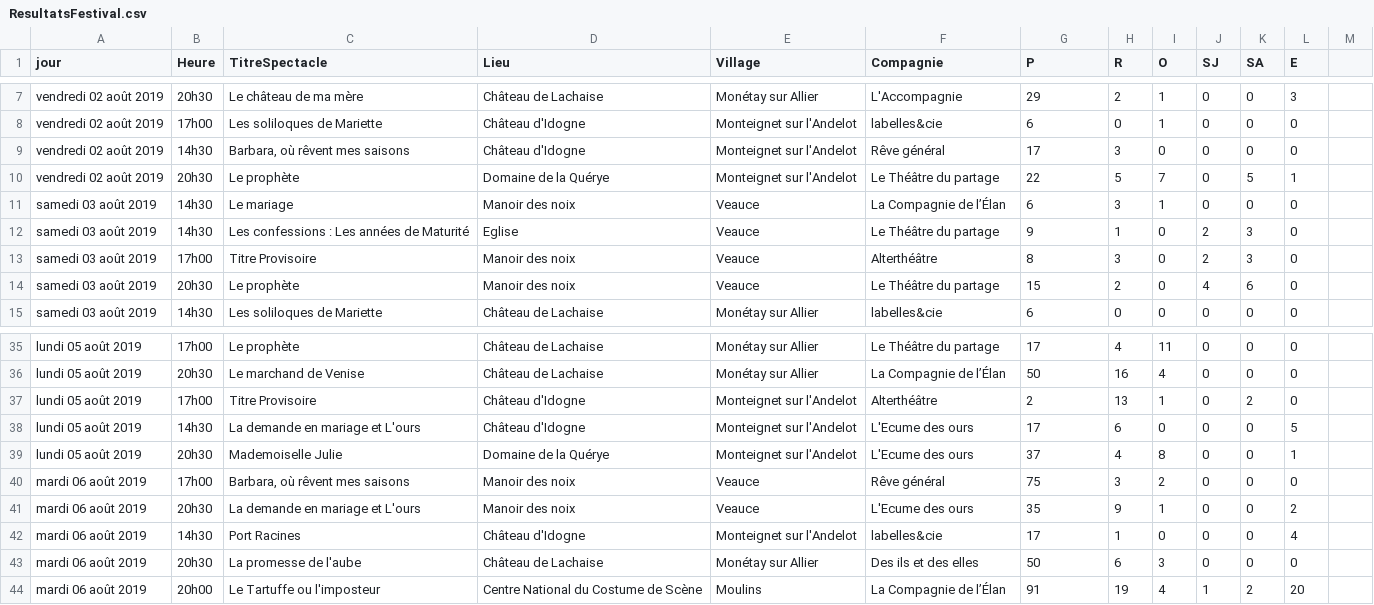
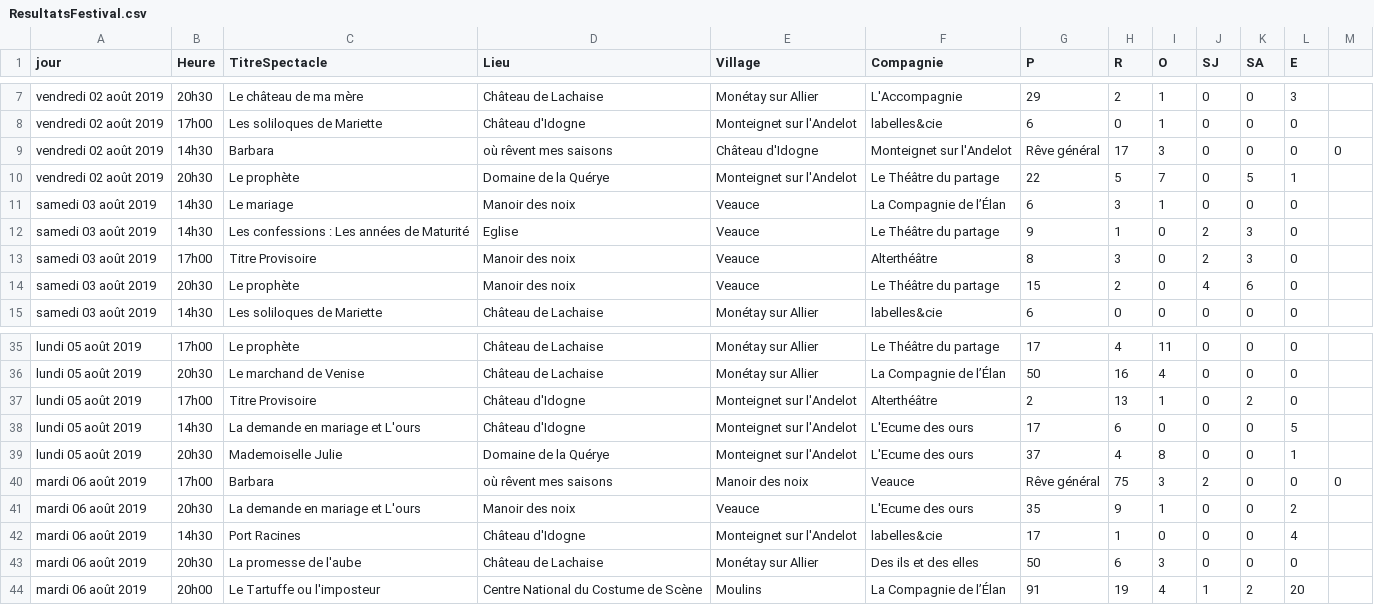
Before and after one commit to Wydone/L3-ProjetWeb, a CSV file: web/data/ResultatsFestival.csv, drawn as a sheet; only a part is shown, gaps mark what is left out.

```diff
--- a/web/data/ResultatsFestival.csv
+++ b/web/data/ResultatsFestival.csv
@@ -8,3 +8,3 @@ vendredi 02 août 2019,20h30,Le château de ma mère,Château de Lachaise,Monét
 vendredi 02 août 2019,17h00,Les soliloques de Mariette,Château d'Idogne,Monteignet sur l'Andelot,labelles&cie,6,0,1,0,0,0
-vendredi 02 août 2019,14h30,"Barbara, où rêvent mes saisons",Château d'Idogne,Monteignet sur l'Andelot,Rêve général,17,3,0,0,0,0
+vendredi 02 août 2019,14h30,Barbara, où rêvent mes saisons,Château d'Idogne,Monteignet sur l'Andelot,Rêve général,17,3,0,0,0,0
 vendredi 02 août 2019,20h30,Le prophète,Domaine de la Quérye,Monteignet sur l'Andelot,Le Théâtre du partage,22,5,7,0,5,1
@@ -39,3 +39,3 @@ lundi 05 août 2019,14h30,La demande en mariage et L'ours,Château d'Idogne,Mont
 lundi 05 août 2019,20h30,Mademoiselle Julie,Domaine de la Quérye,Monteignet sur l'Andelot,L'Ecume des ours,37,4,8,0,0,1
-mardi 06 août 2019,17h00,"Barbara, où rêvent mes saisons",Manoir des noix,Veauce,Rêve général,75,3,2,0,0,0
+mardi 06 août 2019,17h00,Barbara, où rêvent mes saisons,Manoir des noix,Veauce,Rêve général,75,3,2,0,0,0
 mardi 06 août 2019,20h30,La demande en mariage et L'ours,Manoir des noix,Veauce,L'Ecume des ours,35,9,1,0,0,2
```
Also changed, not shown: 2 other files.
